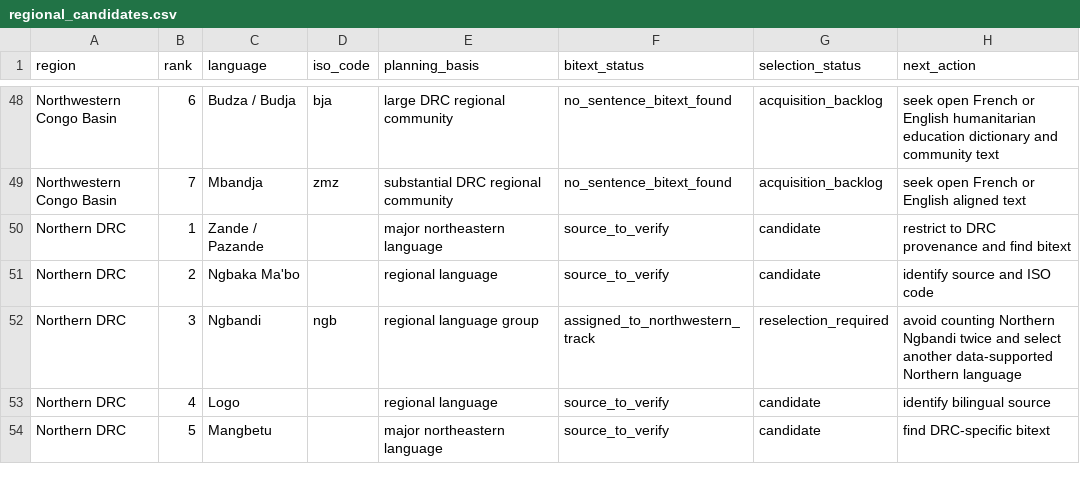
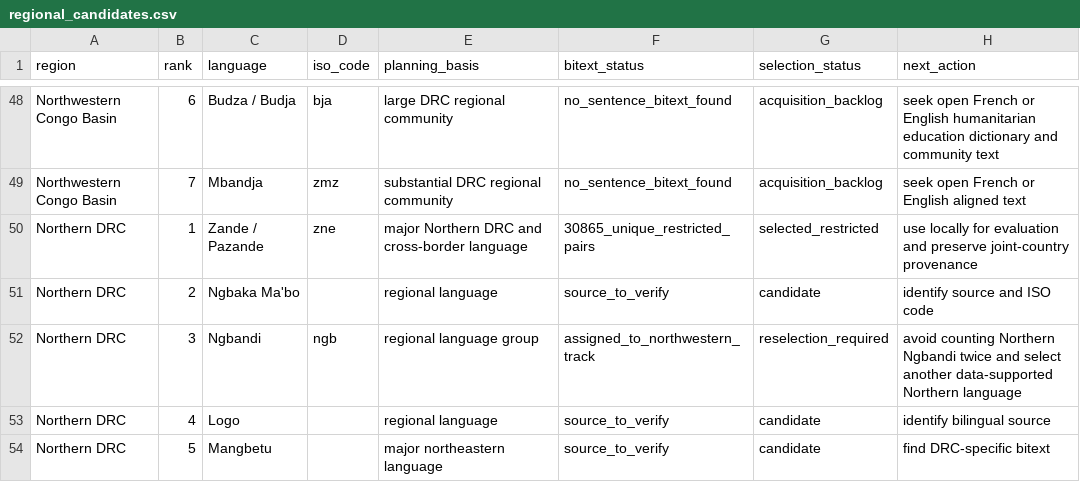
Before and after one commit to Ashuza11/CongoLangBench, a CSV file: registry/regional_candidates.csv, drawn as a sheet; only a part is shown, gaps mark what is left out.

```diff
--- a/registry/regional_candidates.csv
+++ b/registry/regional_candidates.csv
@@ -49,3 +49,3 @@ Northwestern Congo Basin,6,Budza / Budja,bja,large DRC regional community,no_sen
 Northwestern Congo Basin,7,Mbandja,zmz,substantial DRC regional community,no_sentence_bitext_found,acquisition_backlog,seek open French or English aligned text
-Northern DRC,1,Zande / Pazande,,major northeastern language,source_to_verify,candidate,restrict to DRC provenance and find bitext
+Northern DRC,1,Zande / Pazande,zne,major Northern DRC and cross-border language,30865_unique_restricted_pairs,selected_restricted,use locally for evaluation and preserve joint-country provenance
 Northern DRC,2,Ngbaka Ma'bo,,regional language,source_to_verify,candidate,identify source and ISO code
```
Also changed, not shown: registry/languages.csv, 4 other files.
